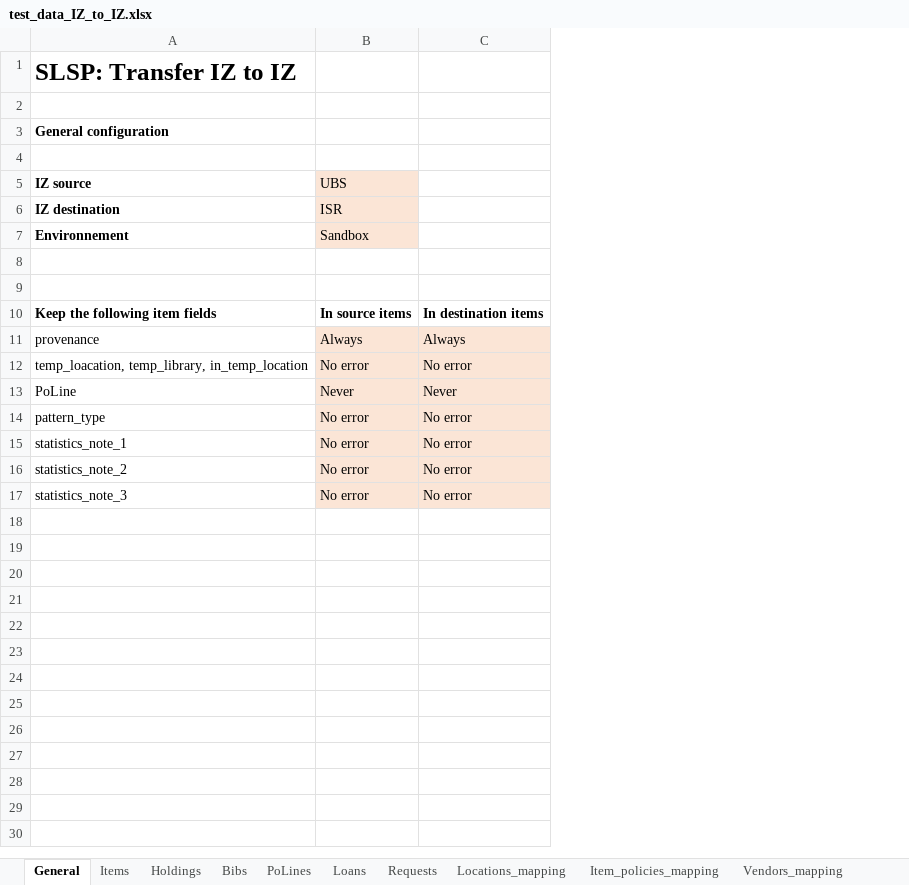
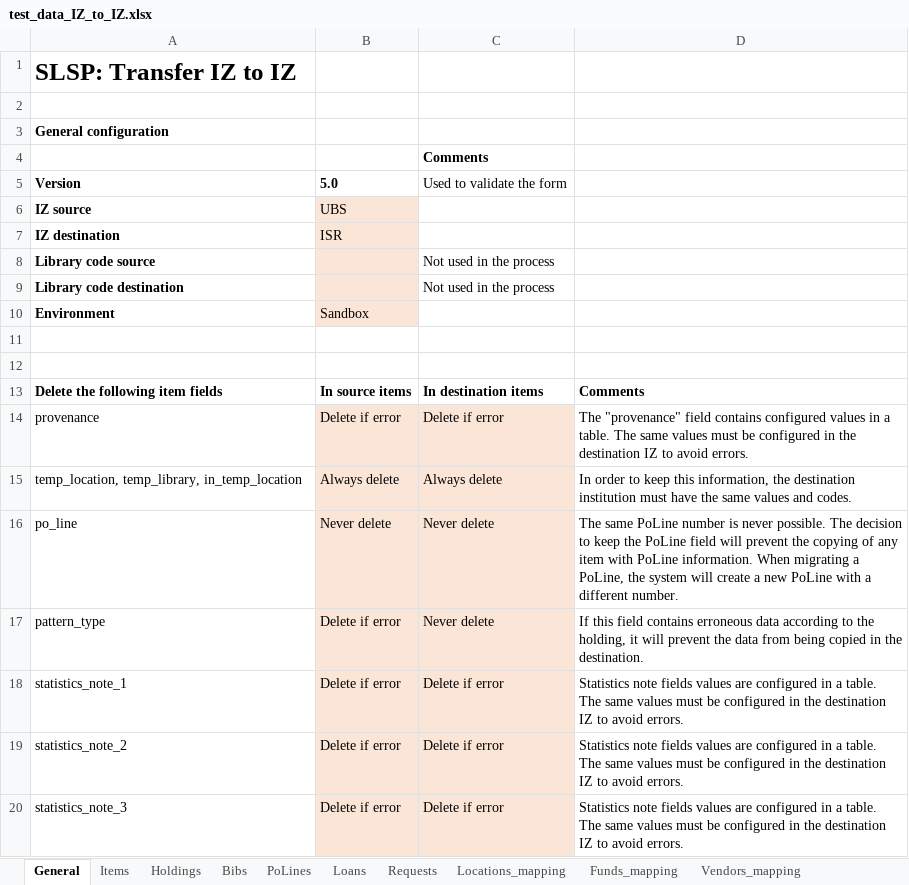
Before and after one commit to Swiss-Library-Service-Platform/iz_to_iz_transfer, an Excel workbook: models/test_data_IZ_to_IZ.xlsx, sheet General, drawn as a sheet; values as stored, in another font and other column widths than the file's, no borders; removed rows and columns are numbered as before the commit, all else as after; the diff names each change by its address in the sheet, - before the commit and + after, or states it on an @@ line.

```diff
--- a/models/test_data_IZ_to_IZ.xlsx (sheet General)
+++ b/models/test_data_IZ_to_IZ.xlsx (sheet General)
-sheet tab: Item_policies_mapping
+sheet tab: Funds_mapping
-column C, rows 10-11: In destination items | Always; rows 14-17: all No error
+column C, row 4: Comments; rows 13-14: In destination items | Delete if error; rows 17-20: Never delete | Delete if error | Delete if error | Delete if error
+column D, rows 13-14: Comments | The "provenance" field contains configured values in a table. The same values must be configured in the destination IZ to avoid errors.; rows 17-20: If this field contains erroneous data according to the holding, it will prevent the data from being copied in the destination. | Statistics note fields values are configured in a table. The same values must be configured in the destination IZ to avoid errors. | Statistics note fields values are configured in a table. The same values must be configured in the destination IZ to avoid errors. | Statistics note fields values are configured in a table. The same values must be configured in the destination IZ to avoid errors.
+row 5: Version | 5.0 | Used to validate the form
+row 8: Library code source |  | Not used in the process
+row 9: Library code destination |  | Not used in the process
-A10: Environnement
+A10: Environment
-A13: Keep the following item fields
+A13: Delete the following item fields
-B14: Always
+B14: Delete if error
-row 12: temp_loacation, temp_library, in_temp_location | No error | No error
-row 13: PoLine | Never | Never
+row 15: temp_location, temp_library, in_temp_location | Always delete | Always delete | In order to keep this information, the destination institution must have the same values and codes.
+row 16: po_line | Never delete | Never delete | The same PoLine number is never possible. The decision to keep the PoLine field will prevent the copying of any item with PoLine information. When migrating a PoLine, the system will create a new PoLine with a different number.
-B17:B20: No error
+B17:B20: Delete if error
```
Also changed, not shown: sheet Vendors_mapping, sheet PoLines, 4 other files.
